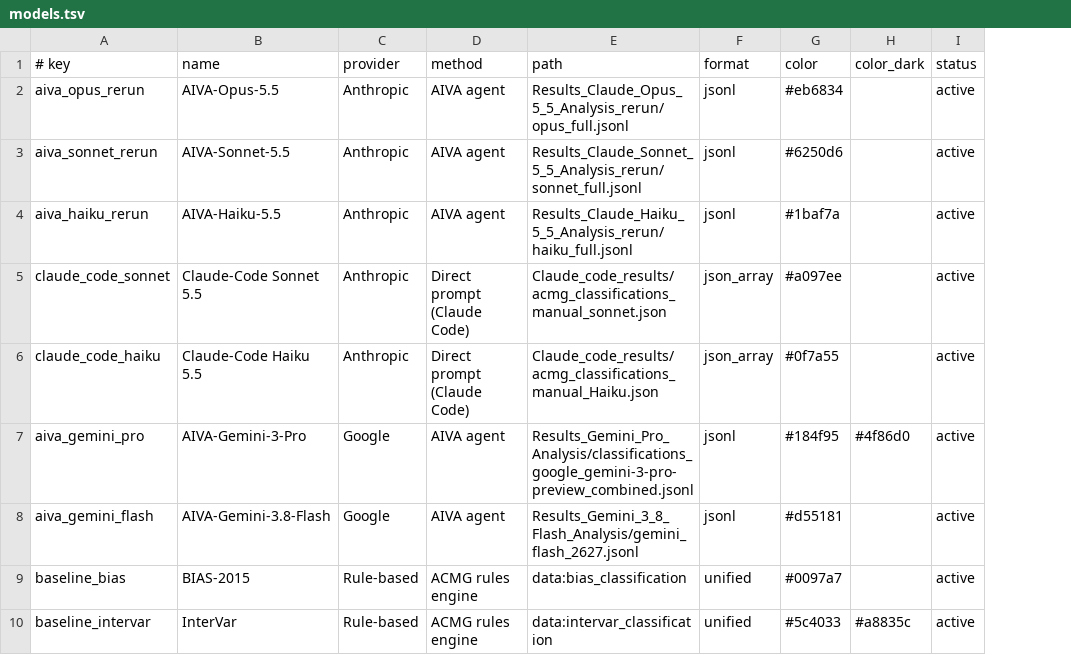
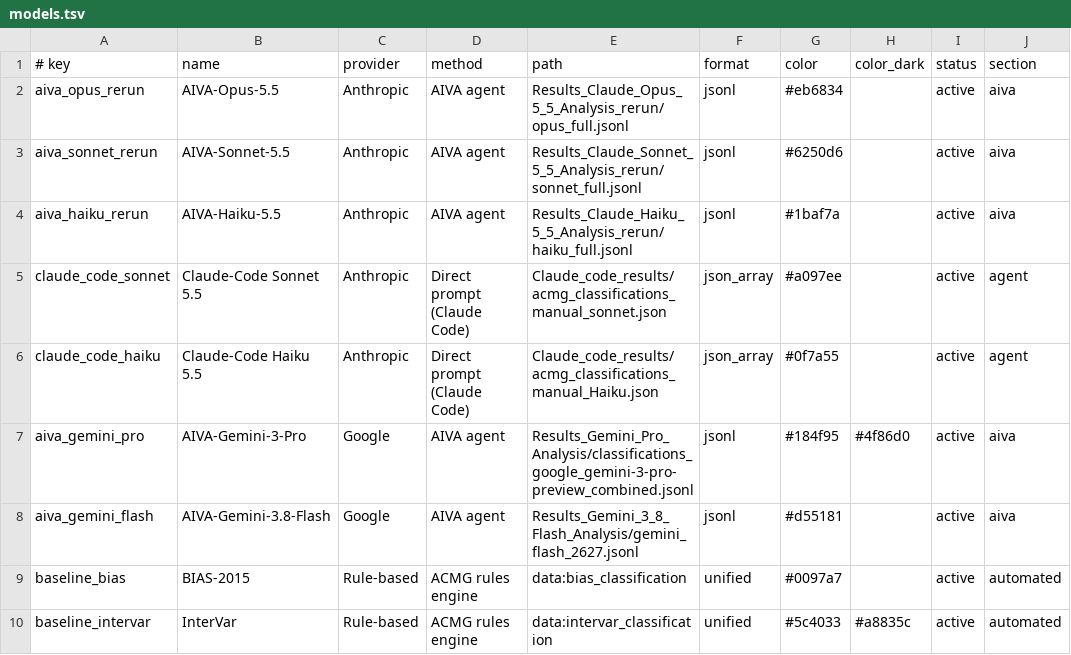
Before and after one commit to arunbodd/AIVA-var-bench, a TSV file: dashboard/models.tsv, drawn as a sheet; the diff names each change by its address in the sheet, - before the commit and + after, or states it on an @@ line.

```diff
--- a/dashboard/models.tsv
+++ b/dashboard/models.tsv
+column J (section), rows 2-10: aiva | aiva | aiva | agent | agent | aiva | aiva | automated | automated
```
Also changed, not shown: 6 other files.
